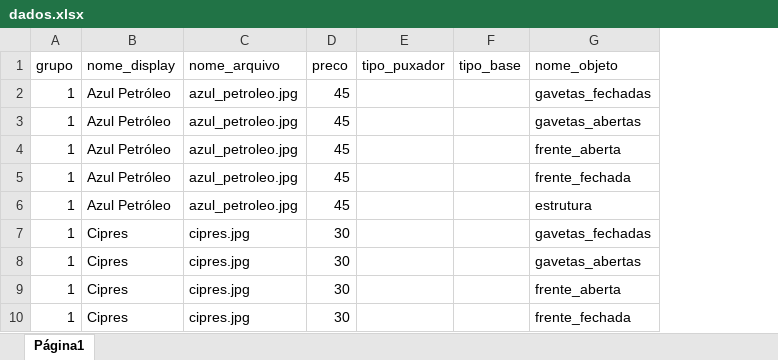
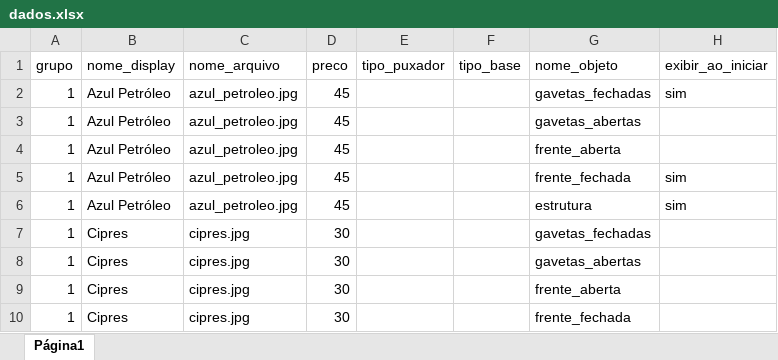
Before and after one commit to AlanLoewen/meu-configurador, an Excel workbook: dados.xlsx, sheet Página1, drawn as a sheet; only a part is shown; values as stored, in another font and other column widths than the file's, no borders; charts and pictures not drawn; the diff names each change by its address in the sheet, - before the commit and + after, or states it on an @@ line.

Commit message:
Add files via upload

```diff
--- a/dados.xlsx (sheet Página1)
+++ b/dados.xlsx (sheet Página1)
+column H (exibir_ao_iniciar), rows 2-6: sim |  |  | sim | sim
```
